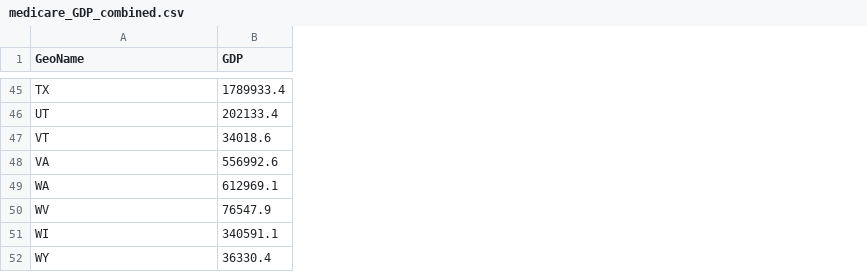
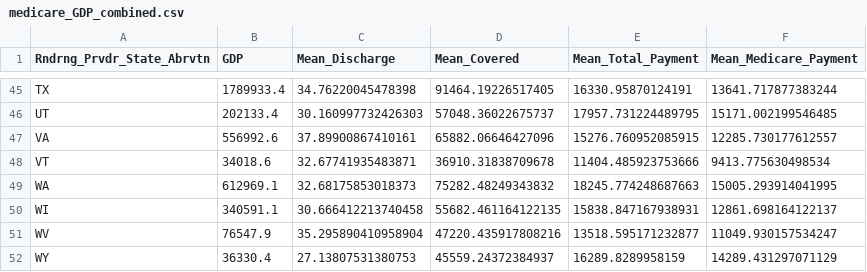
Before and after one commit to sussmanbu/ma4615-fa22-final-project-hello-world, a CSV file: dataset/medicare_GDP_combined.csv, drawn as a sheet; only a part is shown, gaps mark what is left out; the diff covers the shown part only; the diff names each change by its address in the sheet, - before the commit and + after, or states it on an @@ line.

```diff
--- a/dataset/medicare_GDP_combined.csv
+++ b/dataset/medicare_GDP_combined.csv
+column C (Mean_Discharge), rows 45-46: 34.76220045478398 | 30.160997732426303; rows 48-49: 32.67741935483871 | 32.68175853018373; rows 51-52: 35.295890410958904 | 27.13807531380753
+column D (Mean_Covered), rows 45-46: 91464.19226517405 | 57048.36022675737; rows 48-49: 36910.31838709678 | 75282.48249343832; rows 51-52: 47220.435917808216 | 45559.24372384937
+column E (Mean_Total_Payment), rows 45-46: 16330.95870124191 | 17957.731224489795; rows 48-49: 11404.485923753666 | 18245.774248687663; rows 51-52: 13518.595171232877 | 16289.8289958159
+column F (Mean_Medicare_Payment), rows 45-46: 13641.717877383244 | 15171.002199546485; rows 48-49: 9413.775630498534 | 15005.293914041995; rows 51-52: 11049.930157534247 | 14289.431297071129
-A1: GeoName
+A1: Rndrng_Prvdr_State_Abrvtn
@@ row 48 moved to row 47: VA @@
@@ row 51 moved to row 50: WI @@
```
Also changed, not shown: 10 moved rows elsewhere in this file, dataset/GDP.csv, 3 other files.
